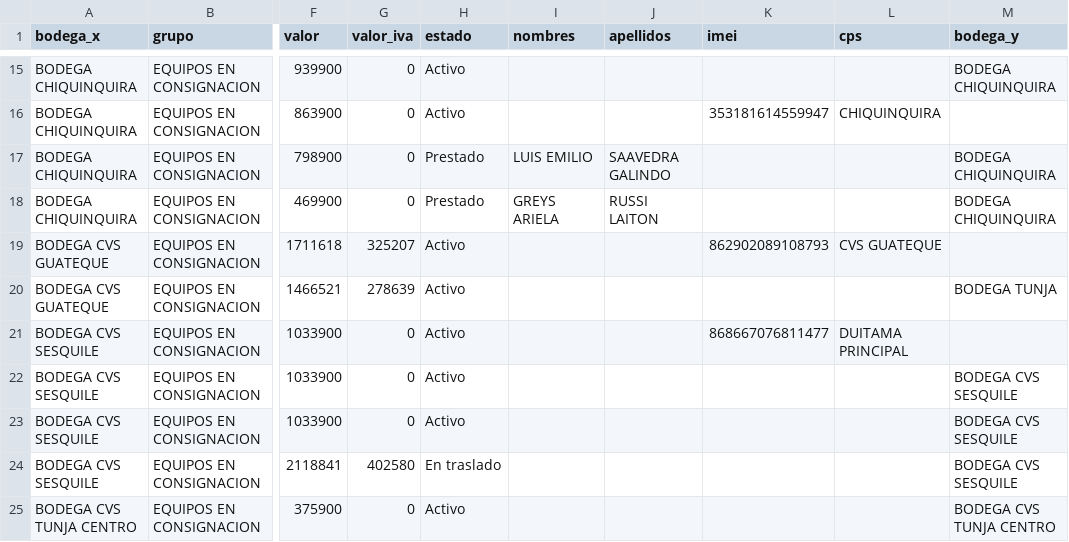
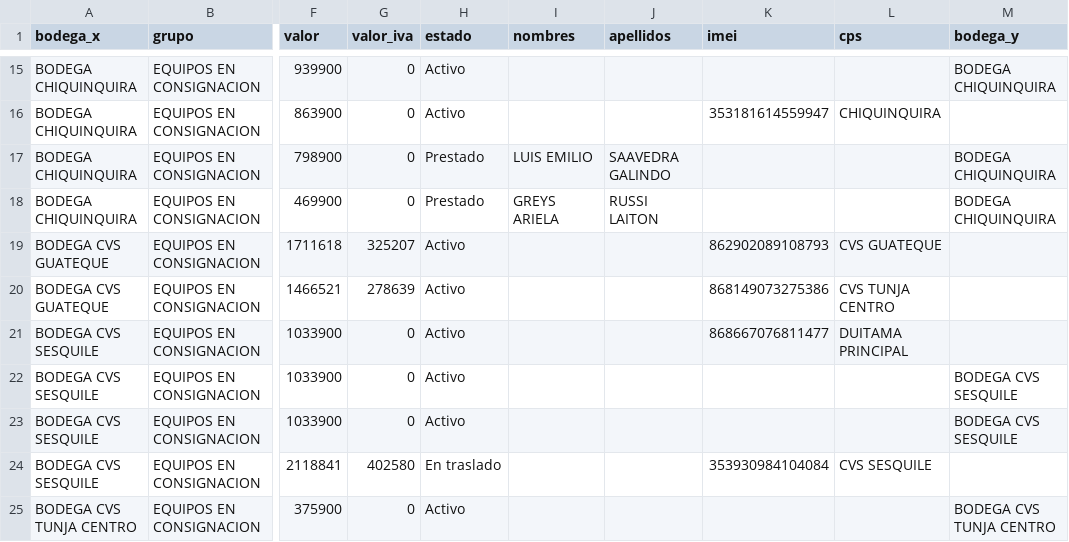
Before and after one commit to lubernu/lefcom, a CSV file: post_pendiente.csv, drawn as a sheet; only a part is shown, gaps mark what is left out; the diff covers the shown part only; the diff names each change by its address in the sheet, - before the commit and + after, or states it on an @@ line.

```diff
--- a/post_pendiente.csv
+++ b/post_pendiente.csv
-K20 (imei): (empty)
+K20 (imei): 868149073275386
-L20 (cps): (empty)
+L20 (cps): CVS TUNJA CENTRO
-M20 (bodega_y): BODEGA TUNJA
+M20 (bodega_y): (empty)
-K24 (imei): (empty)
+K24 (imei): 353930984104084
-L24 (cps): (empty)
+L24 (cps): CVS SESQUILE
-M24 (bodega_y): BODEGA CVS SESQUILE
+M24 (bodega_y): (empty)
```
Also changed, not shown: 16 edited cells elsewhere in this file, kit_pendiente.csv, 1 other file.
